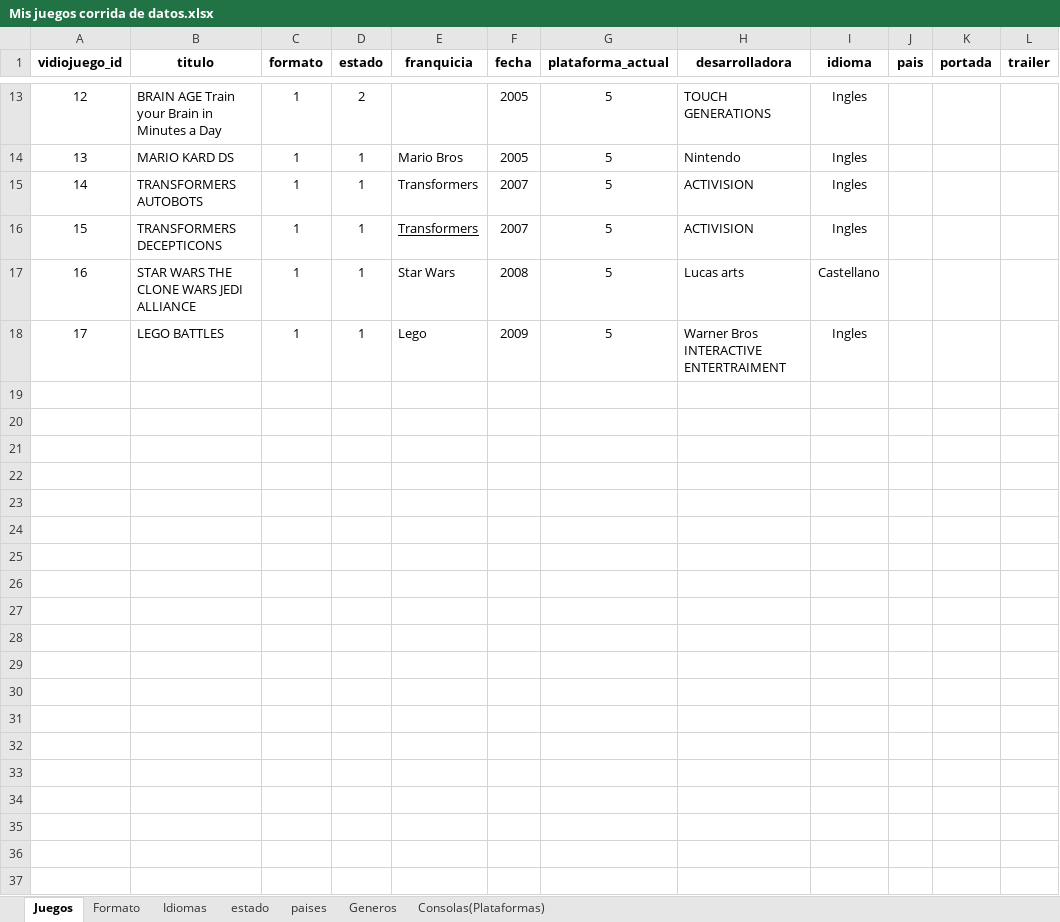
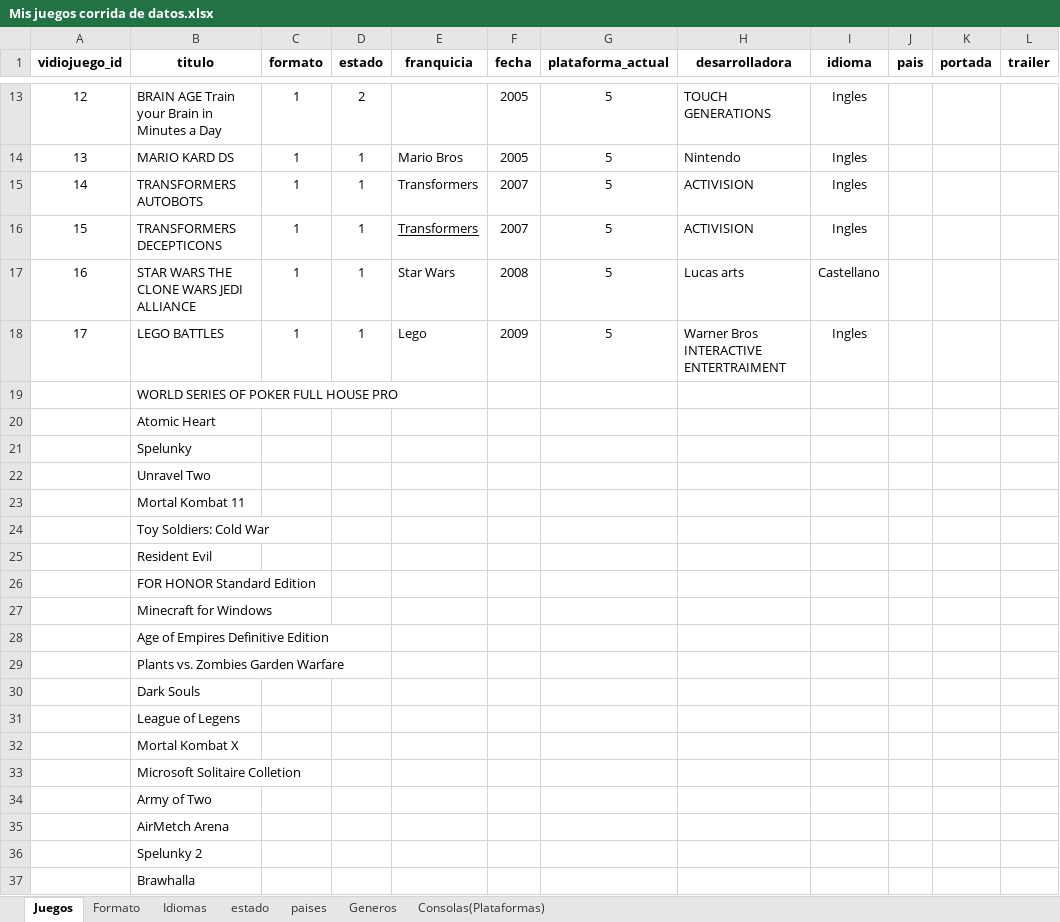
Before and after one commit to SrAlmeja/Juegos-en-red, an Excel workbook: Parcial 2/Mis juegos corrida de datos.xlsx, sheet Juegos, drawn as a sheet; only a part is shown, gaps mark what is left out; values as stored, in another font and other column widths than the file's, no borders; charts and pictures not drawn; the diff covers the shown part only; the diff names each change by its address in the sheet, - before the commit and + after, or states it on an @@ line.

Commit message:
avances hoy

```diff
--- a/Parcial 2/Mis juegos corrida de datos.xlsx (sheet Juegos)
+++ b/Parcial 2/Mis juegos corrida de datos.xlsx (sheet Juegos)
+row 19:  | WORLD SERIES OF POKER FULL HOUSE PRO
+row 20:  | Atomic Heart
+row 21:  | Spelunky
+row 22:  | Unravel Two
+row 23:  | Mortal Kombat 11
+row 24:  | Toy Soldiers: Cold War
+row 25:  | Resident Evil
+row 26:  | FOR HONOR Standard Edition
+row 27:  | Minecraft for Windows
+row 28:  | Age of Empires Definitive Edition
+row 29:  | Plants vs. Zombies Garden Warfare
+row 30:  | Dark Souls
+row 31:  | League of Legens
+row 32:  | Mortal Kombat X
+row 33:  | Microsoft Solitaire Colletion
+row 34:  | Army of Two
+row 35:  | AirMetch Arena
+row 36:  | Spelunky 2
+row 37:  | Brawhalla
```
Also changed, not shown: 89 added rows elsewhere in this sheet, charts or pictures.
